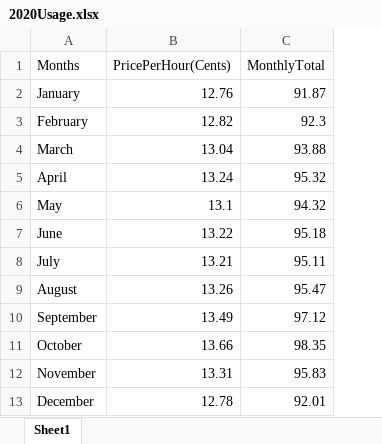
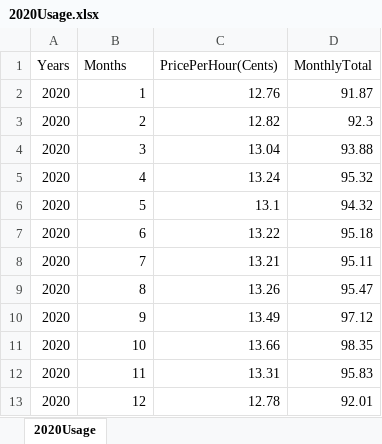
Before and after one commit to KaiBlazier/electricity-cost-prediction, an Excel workbook: data/2020Usage.xlsx, sheet 2020Usage, drawn as a sheet; values as stored, in another font and other column widths than the file's, no borders; addresses are those after the commit; the diff names each change by its address in the sheet, - before the commit and + after, or states it on an @@ line.

```diff
--- a/data/2020Usage.xlsx (sheet 2020Usage)
+++ b/data/2020Usage.xlsx (sheet 2020Usage)
-sheet tab: Sheet1
+sheet tab: 2020Usage
+column A (Years), rows 2-13: all 2020
-B2 (Months): January
+B2 (Months): 1
-B3 (Months): February
+B3 (Months): 2
-B4 (Months): March
+B4 (Months): 3
-B5 (Months): April
+B5 (Months): 4
-B6 (Months): May
+B6 (Months): 5
-B7 (Months): June
+B7 (Months): 6
-B8 (Months): July
+B8 (Months): 7
-B9 (Months): August
+B9 (Months): 8
-B10 (Months): September
+B10 (Months): 9
-B11 (Months): October
+B11 (Months): 10
-B12 (Months): November
+B12 (Months): 11
-B13 (Months): December
+B13 (Months): 12
```
Also changed, not shown: data/2019Usage.xlsx, data/2021Usage.xlsx, 2 other files.
